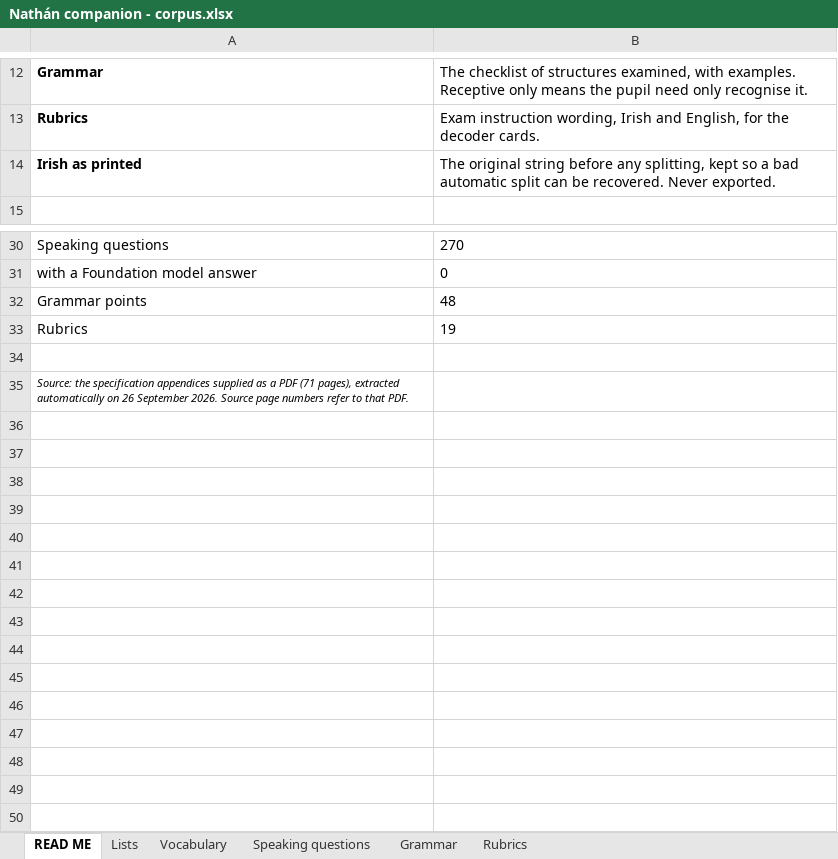
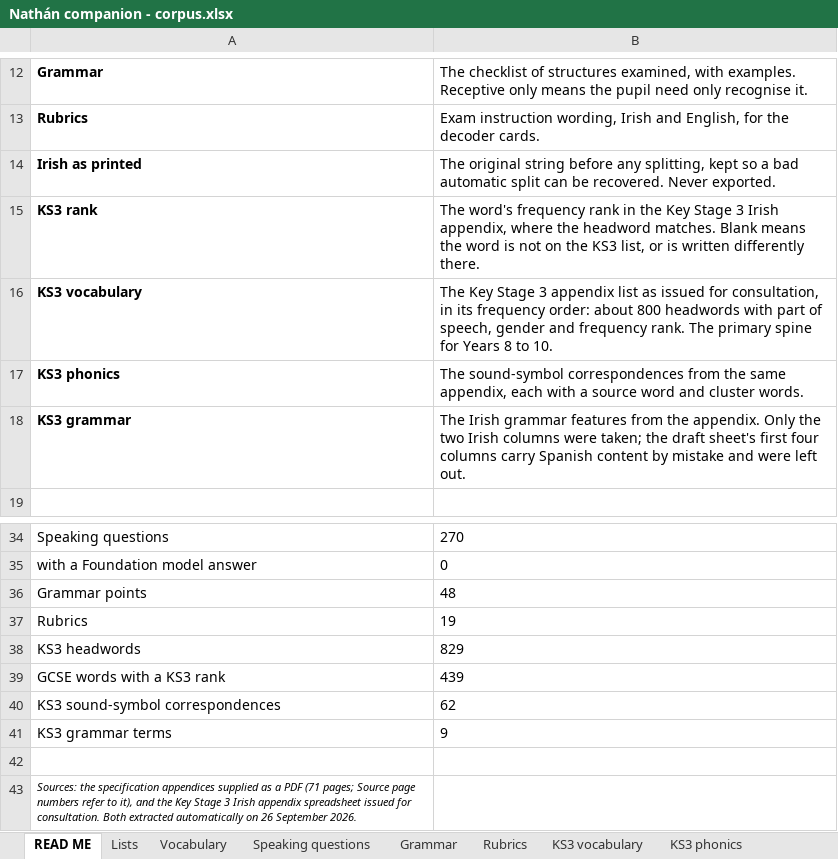
Before and after one commit to daithi77/get-iplayer-automator-master, an Excel workbook: NathanCompanion/Nathán companion - corpus.xlsx, sheet READ ME, drawn as a sheet; only a part is shown, gaps mark what is left out; values as stored, in another font and other column widths than the file's, no borders; addresses are those after the commit; the diff names each change by its address in the sheet, - before the commit and + after, or states it on an @@ line.

```diff
--- a/NathanCompanion/Nathán companion - corpus.xlsx (sheet READ ME)
+++ b/NathanCompanion/Nathán companion - corpus.xlsx (sheet READ ME)
+sheet tab: KS3 vocabulary
+sheet tab: KS3 phonics
+row 15: KS3 rank | The word's frequency rank in the Key Stage 3 Irish appendix, where the headword matches. Blank means the word is not on the KS3 list, or is written differently there.
+row 16: KS3 vocabulary | The Key Stage 3 appendix list as issued for consultation, in its frequency order: about 800 headwords with part of speech, gender and frequency rank. The primary spine for Years 8 to 10.
+row 17: KS3 phonics | The sound-symbol correspondences from the same appendix, each with a source word and cluster words.
+row 18: KS3 grammar | The Irish grammar features from the appendix. Only the two Irish columns were taken; the draft sheet's first four columns carry Spanish content by mistake and were left out.
+row 38: KS3 headwords | 829
+row 39: GCSE words with a KS3 rank | 439
+row 40: KS3 sound-symbol correspondences | 62
+row 41: KS3 grammar terms | 9
-A43: Source: the specification appendices supplied as a PDF (71 pages), extracted automatically on 26 September 2026. Source page numbers refer to that PDF.
+A43: Sources: the specification appendices supplied as a PDF (71 pages; Source page numbers refer to it), and the Key Stage 3 Irish appendix spreadsheet issued for consultation. Both extracted automatically on 26 September 2026.
```
Also changed, not shown: sheet Vocabulary, sheet Rubrics, other sheet tabs, charts or pictures, 3 other files.
